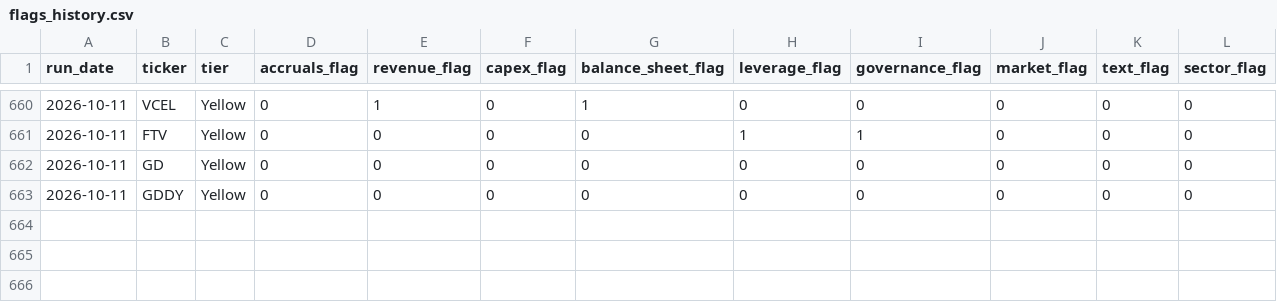
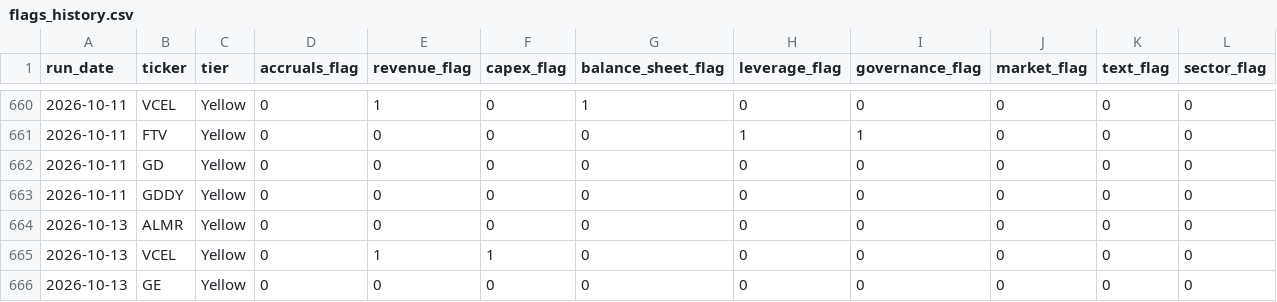
Before and after one commit to jroypeterson/forensic-triage, a CSV file: data/flags_history.csv, drawn as a sheet; only a part is shown, gaps mark what is left out; rows hold the shown columns only; the diff covers the shown part only; the diff names each change by its address in the sheet, - before the commit and + after, or states it on an @@ line.

```diff
--- a/data/flags_history.csv
+++ b/data/flags_history.csv
+row 664: 2026-10-13 | ALMR | Yellow | 0 | 0 | 0 | 0 | 0 | 0 | 0 | 0 | 0
+row 665: 2026-10-13 | VCEL | Yellow | 0 | 1 | 1 | 0 | 0 | 0 | 0 | 0 | 0
+row 666: 2026-10-13 | GE | Yellow | 0 | 0 | 0 | 0 | 0 | 0 | 0 | 0 | 0
```
Also changed, not shown: 3 added rows elsewhere in this file, 3 other files.
